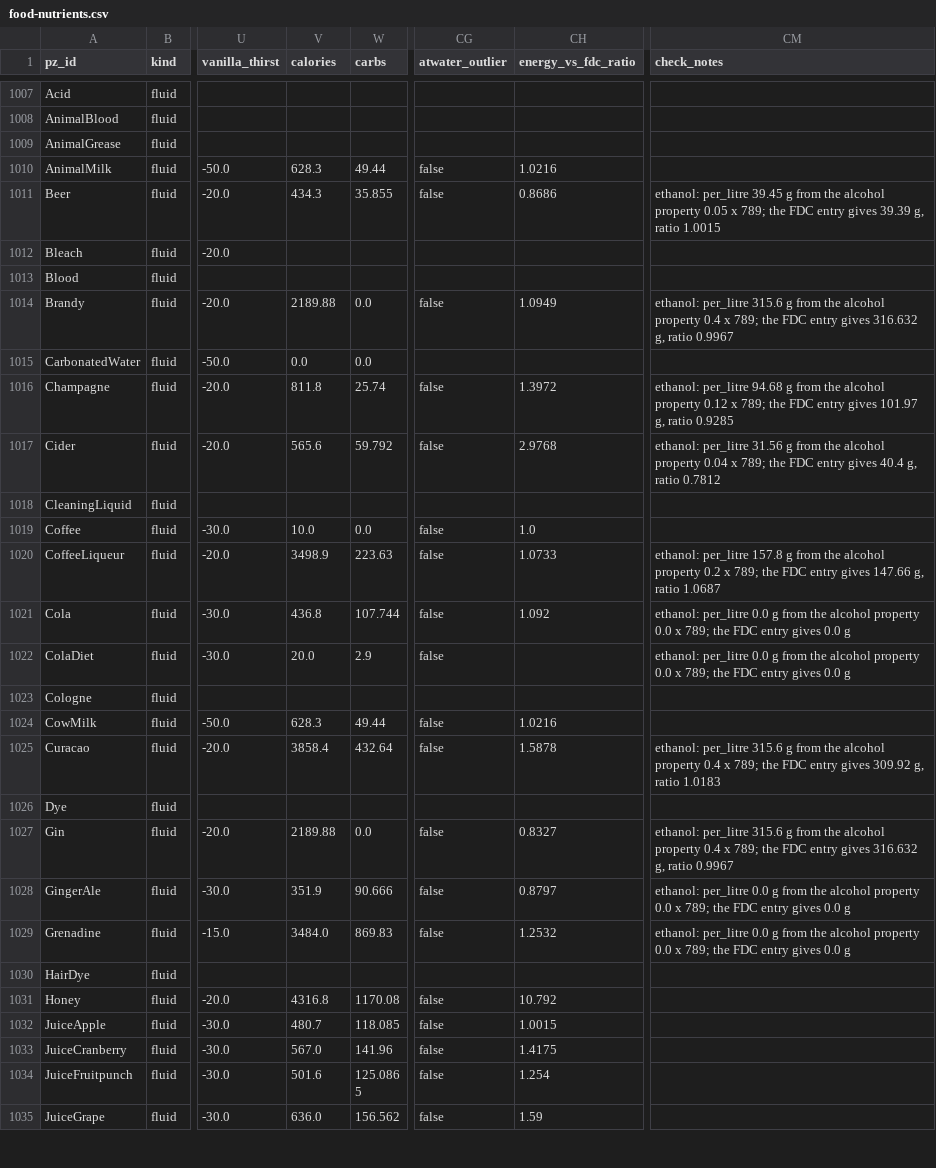
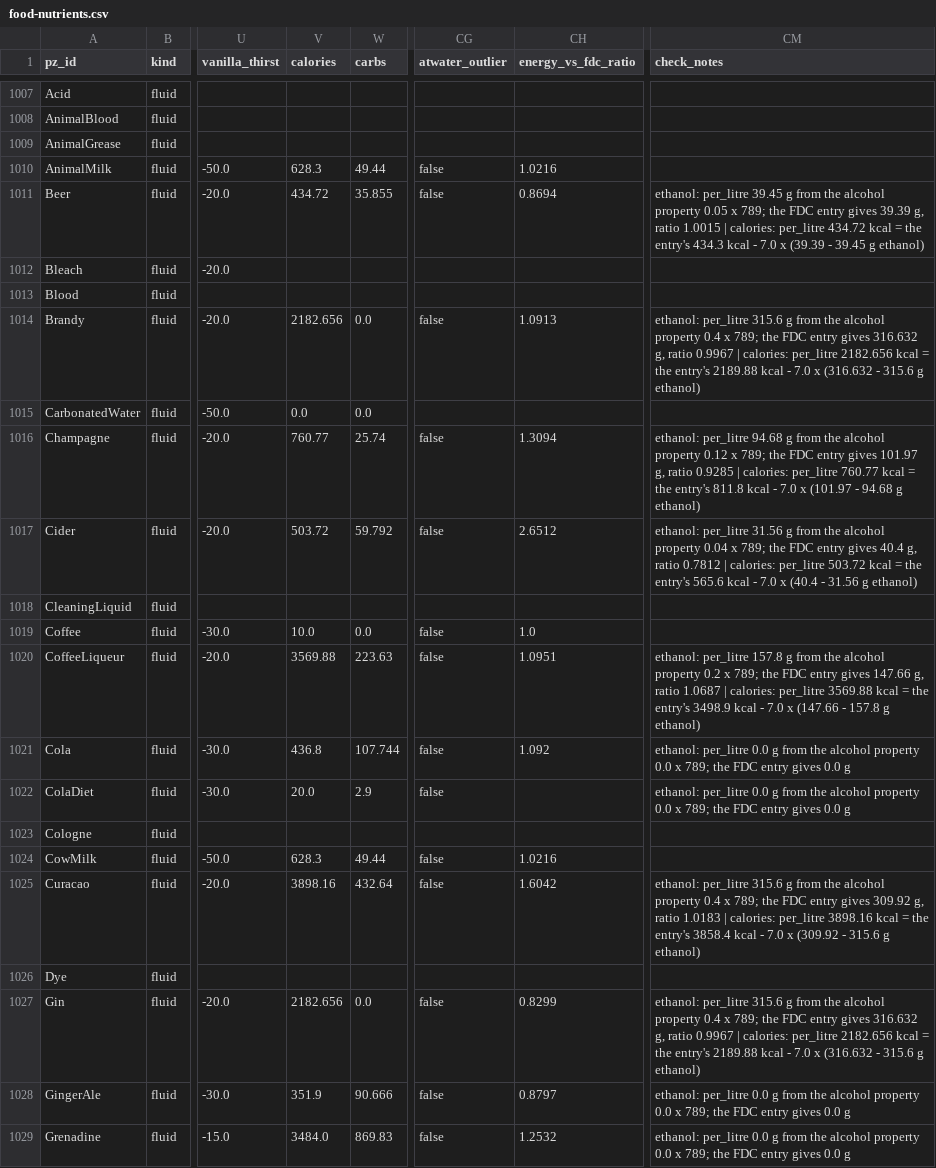
Before and after one commit to wengera/zomboid-mod-nutrition, a CSV file: data/food-nutrients.csv, drawn as a sheet; only a part is shown, gaps mark what is left out; the shorter side is filled out with more unchanged rows; the diff covers the shown part only; the diff names each change by its address in the sheet, - before the commit and + after, or states it on an @@ line.

```diff
--- a/data/food-nutrients.csv
+++ b/data/food-nutrients.csv
-V1011 (calories): 434.3
+V1011 (calories): 434.72
-CH1011 (energy_vs_fdc_ratio): 0.8686
+CH1011 (energy_vs_fdc_ratio): 0.8694
-CM1011 (check_notes): …ratio 1.0015
+CM1011 (check_notes): …ratio 1.0015 | calories: per_litre 434.72 kcal = the entry's 434.3 kcal - 7.0 x (39.39 - 39.45 g ethanol)
-V1014 (calories): 2189.88
+V1014 (calories): 2182.656
-CH1014 (energy_vs_fdc_ratio): 1.0949
+CH1014 (energy_vs_fdc_ratio): 1.0913
-CM1014 (check_notes): …ratio 0.9967
+CM1014 (check_notes): …ratio 0.9967 | calories: per_litre 2182.656 kcal = the entry's 2189.88 kcal - 7.0 x (316.632 - 315.6 g ethanol)
-V1016 (calories): 811.8
+V1016 (calories): 760.77
-CH1016 (energy_vs_fdc_ratio): 1.3972
+CH1016 (energy_vs_fdc_ratio): 1.3094
-CM1016 (check_notes): …ratio 0.9285
+CM1016 (check_notes): …ratio 0.9285 | calories: per_litre 760.77 kcal = the entry's 811.8 kcal - 7.0 x (101.97 - 94.68 g ethanol)
-V1017 (calories): 565.6
+V1017 (calories): 503.72
-CH1017 (energy_vs_fdc_ratio): 2.9768
+CH1017 (energy_vs_fdc_ratio): 2.6512
-CM1017 (check_notes): …ratio 0.7812
+CM1017 (check_notes): …ratio 0.7812 | calories: per_litre 503.72 kcal = the entry's 565.6 kcal - 7.0 x (40.4 - 31.56 g ethanol)
-V1020 (calories): 3498.9
+V1020 (calories): 3569.88
-CH1020 (energy_vs_fdc_ratio): 1.0733
+CH1020 (energy_vs_fdc_ratio): 1.0951
-CM1020 (check_notes): …ratio 1.0687
+CM1020 (check_notes): …ratio 1.0687 | calories: per_litre 3569.88 kcal = the entry's 3498.9 kcal - 7.0 x (147.66 - 157.8 g ethanol)
-V1025 (calories): 3858.4
+V1025 (calories): 3898.16
-CH1025 (energy_vs_fdc_ratio): 1.5878
+CH1025 (energy_vs_fdc_ratio): 1.6042
-CM1025 (check_notes): …ratio 1.0183
+CM1025 (check_notes): …ratio 1.0183 | calories: per_litre 3898.16 kcal = the entry's 3858.4 kcal - 7.0 x (309.92 - 315.6 g ethanol)
-V1027 (calories): 2189.88
+V1027 (calories): 2182.656
-CH1027 (energy_vs_fdc_ratio): 0.8327
+CH1027 (energy_vs_fdc_ratio): 0.8299
-CM1027 (check_notes): …ratio 0.9967
+CM1027 (check_notes): …ratio 0.9967 | calories: per_litre 2182.656 kcal = the entry's 2189.88 kcal - 7.0 x (316.632 - 315.6 g ethanol)
```
Also changed, not shown: 30 edited cells elsewhere in this file, 12 other files.
